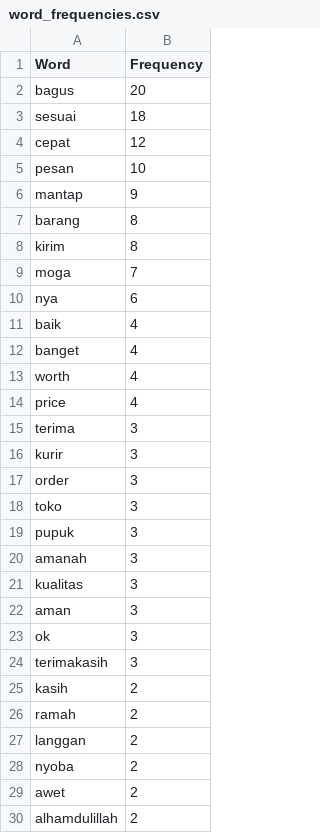
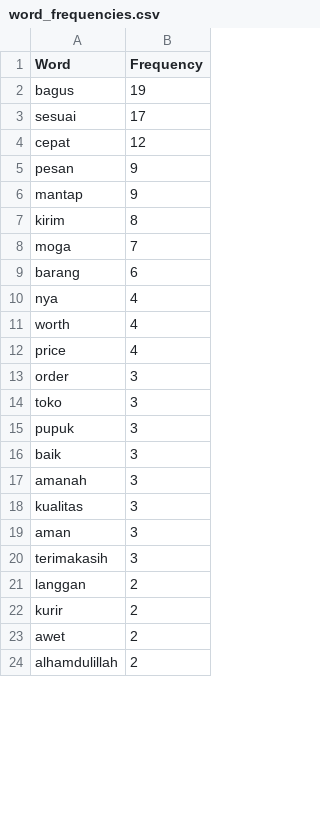
Before and after one commit to dzulfiqar03/MagentaSIG2025Batch1_Uji-Sentiment-With-SeliniumDriver, a CSV file: classification/word_frequencies.csv, drawn as a sheet; only a part is shown; the diff covers the shown part only.

```diff
--- a/classification/word_frequencies.csv
+++ b/classification/word_frequencies.csv
@@ -1,17 +1,13 @@
 Word,Frequency
-bagus,20
-sesuai,18
+bagus,19
+sesuai,17
 cepat,12
-pesan,10
+pesan,9
 mantap,9
-barang,8
 kirim,8
 moga,7
-nya,6
-baik,4
-banget,4
+barang,6
+nya,4
 worth,4
 price,4
-terima,3
-kurir,3
 order,3
@@ -19,2 +15,3 @@ toko,3
 pupuk,3
+baik,3
 amanah,3
@@ -22,8 +19,5 @@ kualitas,3
 aman,3
-ok,3
 terimakasih,3
-kasih,2
-ramah,2
 langgan,2
-nyoba,2
+kurir,2
 awet,2
```
Also changed, not shown: 6 added rows, 18 removed rows and 1 edited cell elsewhere in this file, classification/data_preprocessing.csv, classification/lama_hasil_prediksi_berbagai_model.csv, 9 other files.
